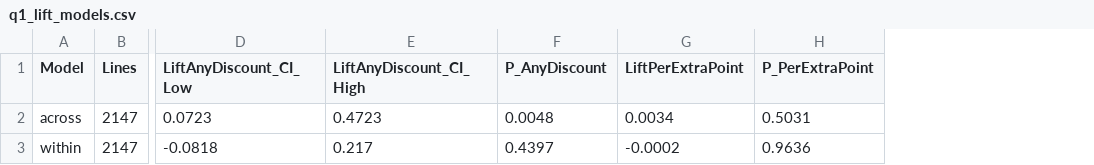
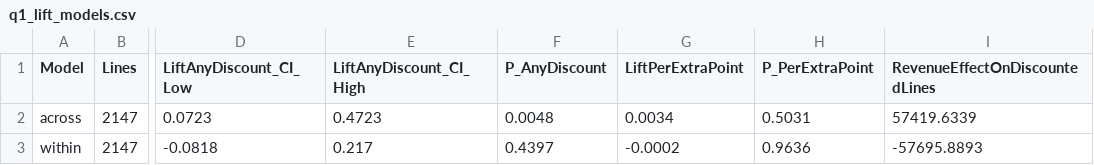
Before and after one commit to lichengsu/northwind-analysis, a CSV file: outputs/q1_lift_models.csv, drawn as a sheet; only a part is shown, gaps mark what is left out; the diff names each change by its address in the sheet, - before the commit and + after, or states it on an @@ line.

Commit message:
Q1: measure discounts by revenue instead of an assumed margin
Replace the gross-profit model (which assumed a 30% margin) with revenue
per line relative to full price, lift x (1 - discount), using only the
order data. Adds the total revenue effect of all discounts for both lift
estimates and drops the margin and break-even outputs.

```diff
--- a/outputs/q1_lift_models.csv
+++ b/outputs/q1_lift_models.csv
+column I (RevenueEffectOnDiscountedLines), rows 2-3: 57419.6339 | -57695.8893
```
Also changed, not shown: 9 other files.
